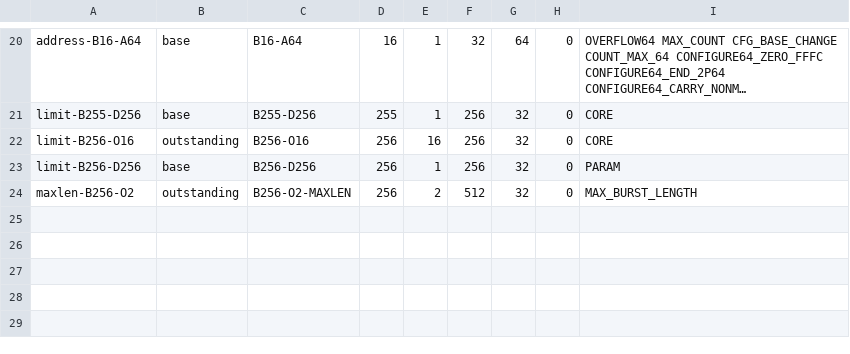
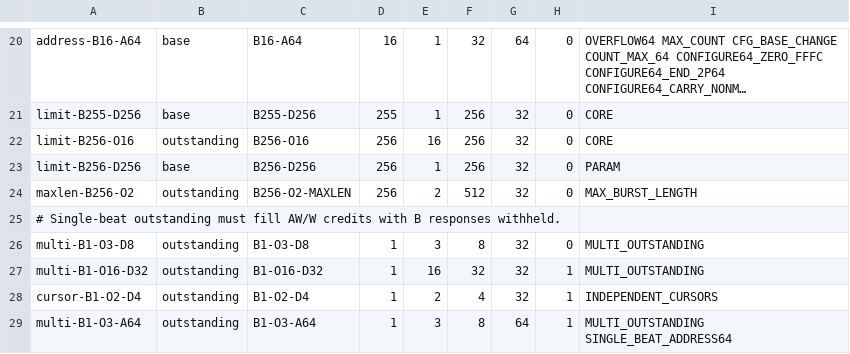
Before and after one commit to ferrandi/PandA-bambu, a TSV file: panda_regressions/verilog/axi_burst/rtl_tests/write_burst_profiles.tsv, drawn as a sheet; only a part is shown, gaps mark what is left out; long unchanged cells end in …; the diff names each change by its address in the sheet, - before the commit and + after, or states it on an @@ line.

Commit message:
Specialize AXI masters for single-beat and single-outstanding profiles

```diff
--- a/panda_regressions/verilog/axi_burst/rtl_tests/write_burst_profiles.tsv
+++ b/panda_regressions/verilog/axi_burst/rtl_tests/write_burst_profiles.tsv
+row 25: # Single-beat outstanding must fill AW/W credits with B responses withheld.
+row 26: multi-B1-O3-D8 | outstanding | B1-O3-D8 | 1 | 3 | 8 | 32 | 0 | MULTI_OUTSTANDING
+row 27: multi-B1-O16-D32 | outstanding | B1-O16-D32 | 1 | 16 | 32 | 32 | 1 | MULTI_OUTSTANDING
+row 28: cursor-B1-O2-D4 | outstanding | B1-O2-D4 | 1 | 2 | 4 | 32 | 1 | INDEPENDENT_CURSORS
+row 29: multi-B1-O3-A64 | outstanding | B1-O3-A64 | 1 | 3 | 8 | 64 | 1 | MULTI_OUTSTANDING SINGLE_BEAT_ADDRESS64
```
Also changed, not shown: panda_regressions/verilog/axi_burst/rtl_tests/read_burst_profiles.tsv, 16 other files.
